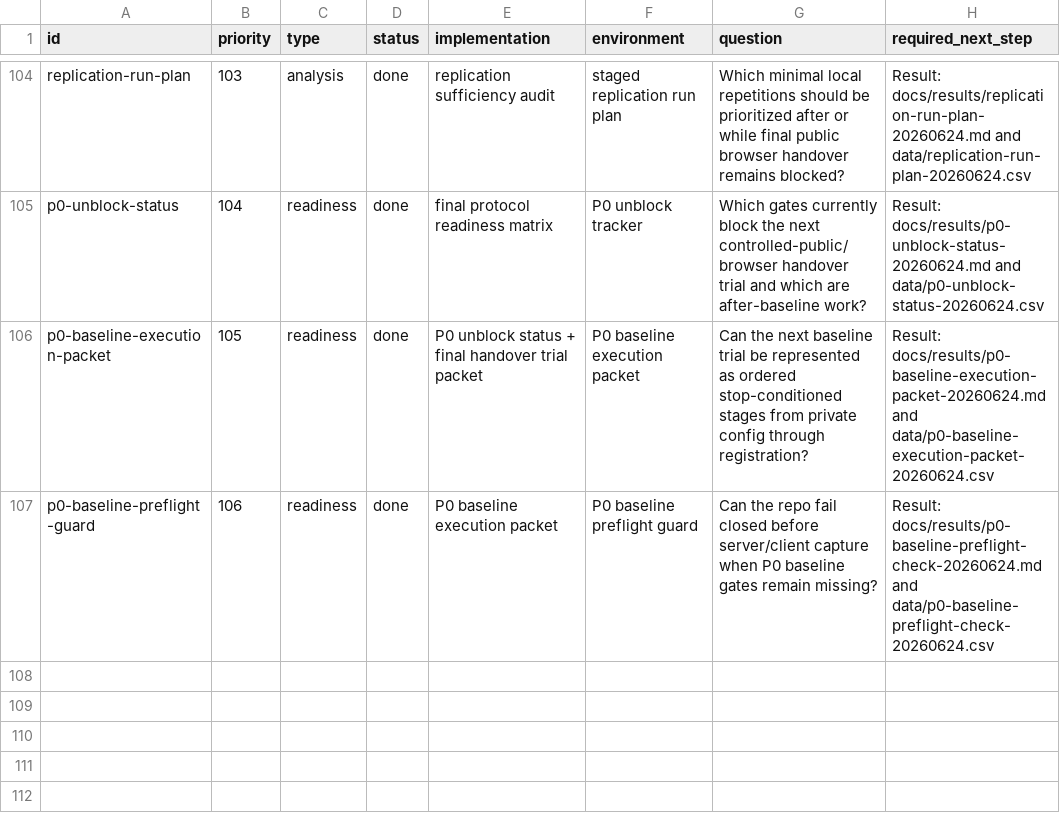
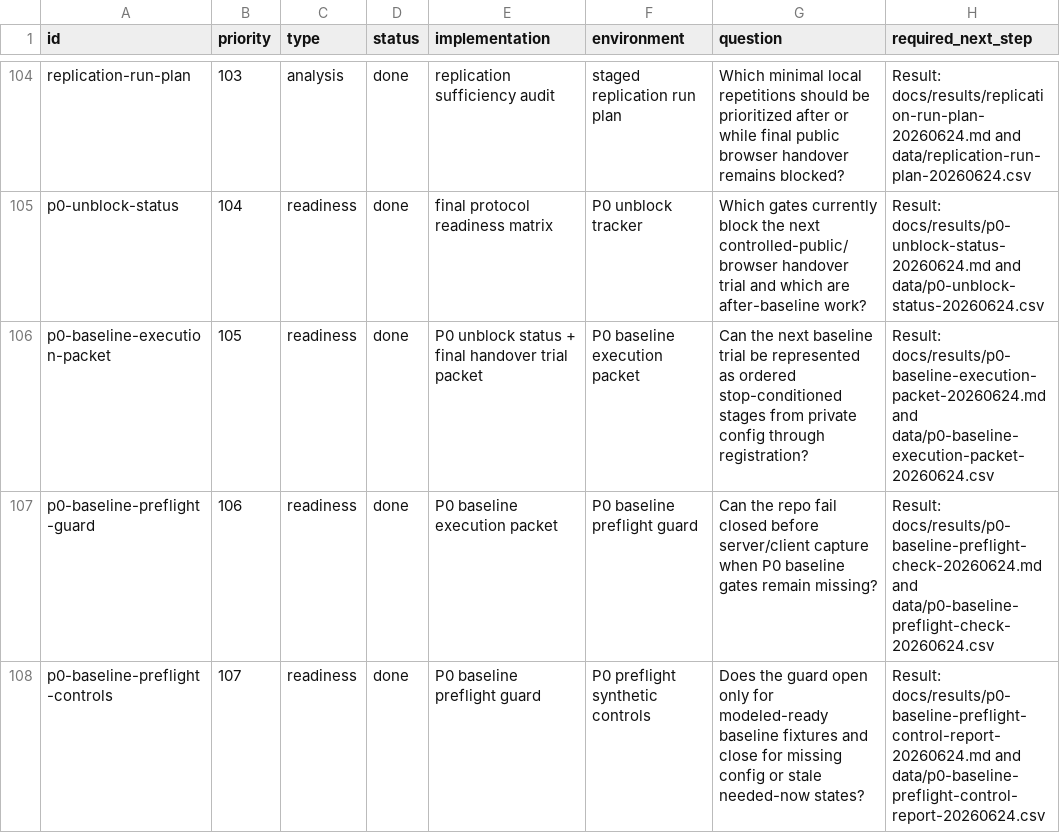
Before and after one commit to manNomi/quic-connect-migration, a CSV file: harness/manifests/experiment-matrix.csv, drawn as a sheet; only a part is shown, gaps mark what is left out; the diff names each change by its address in the sheet, - before the commit and + after, or states it on an @@ line.

Commit message:
readiness: P0 preflight control report 추가

```diff
--- a/harness/manifests/experiment-matrix.csv
+++ b/harness/manifests/experiment-matrix.csv
+row 108: p0-baseline-preflight-controls | 107 | readiness | done | P0 baseline preflight guard | P0 preflight synthetic controls | Does the guard open only for modeled-ready baseline fixtures and close for missing config or stale needed-now states? | Result: docs/results/p0-baseline-preflight-control-report-20260624.md and data/p0-baseline-preflight-control-report-20260624.csv
```
Also changed, not shown: 24 other files.
